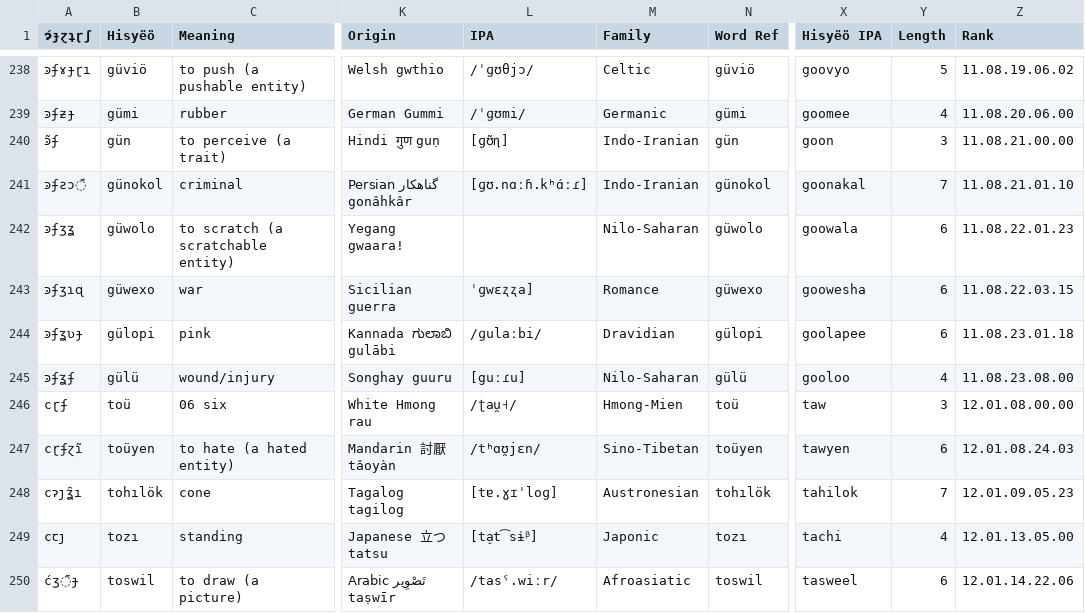
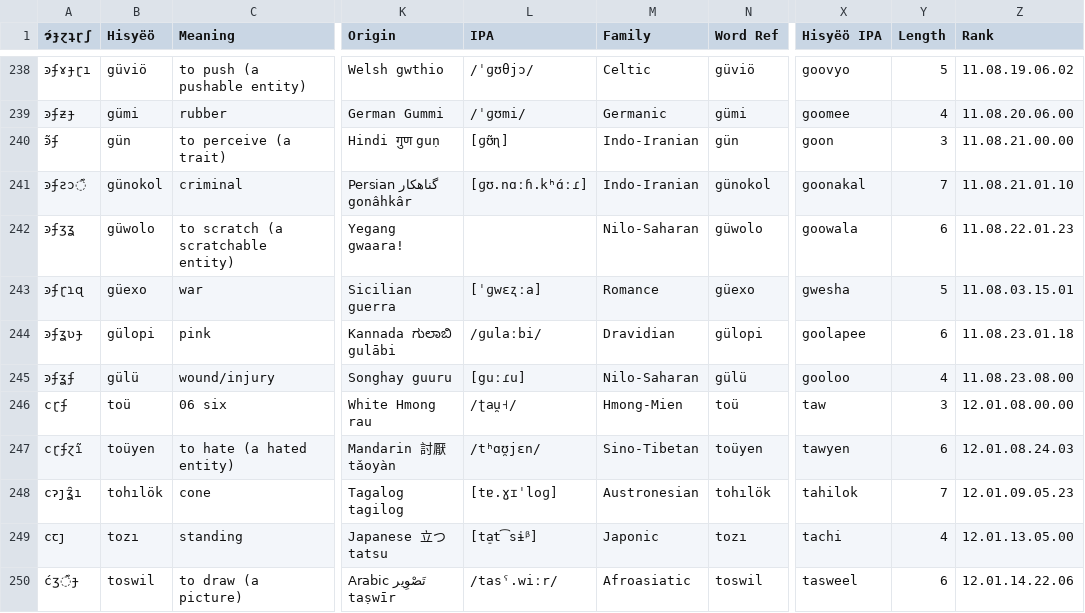
Before and after one commit to Hisyeo/Hisyeo.github.io, a CSV file: static/words.csv, drawn as a sheet; only a part is shown, gaps mark what is left out; the diff names each change by its address in the sheet, - before the commit and + after, or states it on an @@ line.

Commit message:
fix "war" word

```diff
--- a/static/words.csv
+++ b/static/words.csv
-A243 (ɂ́ɟɀʇɽʃ): ꜿʄʒɿɋ
+A243 (ɂ́ɟɀʇɽʃ): ꜿʄɽɿɋ
-B243 (Hisyëö): güwexo
+B243 (Hisyëö): güexo
-L243 (IPA): ˈɡwɛʐʐa]
+L243 (IPA): [ˈɡwɛʐːa]
-N243 (Word Ref): güwexo
+N243 (Word Ref): güexo
-X243 (Hisyëö IPA): goowesha
+X243 (Hisyëö IPA): gwesha
-Y243 (Length): 6
+Y243 (Length): 5
-Z243 (Rank): 11.08.22.03.15
+Z243 (Rank): 11.08.03.15.01
```
Also changed, not shown: 1 other file.
